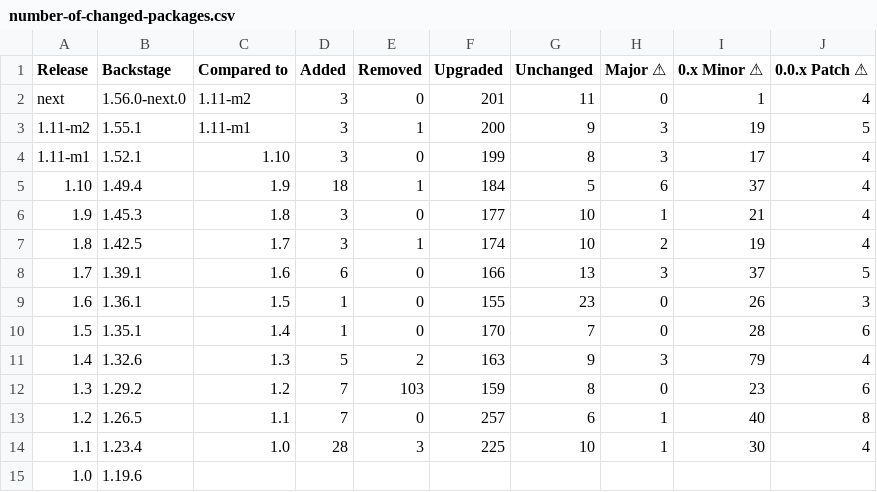
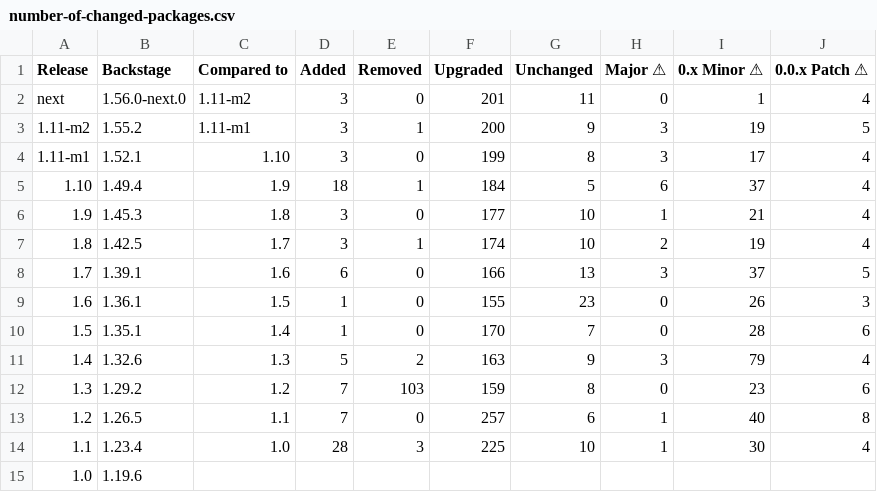
Before and after one commit to christoph-jerolimov/rhdh-changelogs, a CSV file: tables/number-of-changed-packages.csv, drawn as a sheet; the diff names each change by its address in the sheet, - before the commit and + after, or states it on an @@ line.

```diff
--- a/tables/number-of-changed-packages.csv
+++ b/tables/number-of-changed-packages.csv
-B3 (Backstage): 1.55.1
+B3 (Backstage): 1.55.2
```
Also changed, not shown: tables/package-versions-all-releases.csv, tables/package-versions-last-3-releases.csv, 57 other files.
